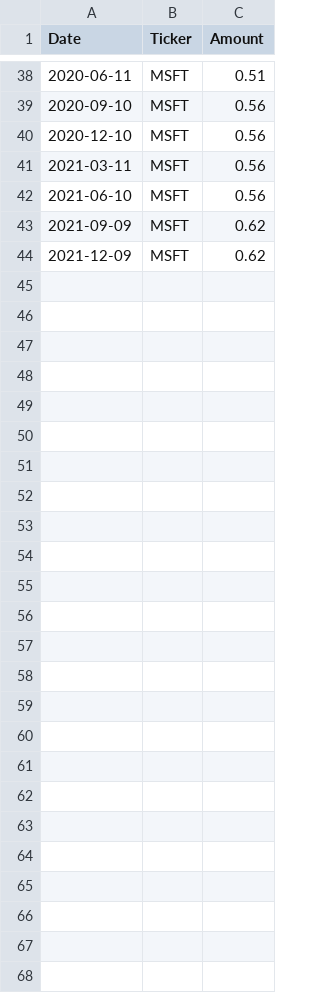
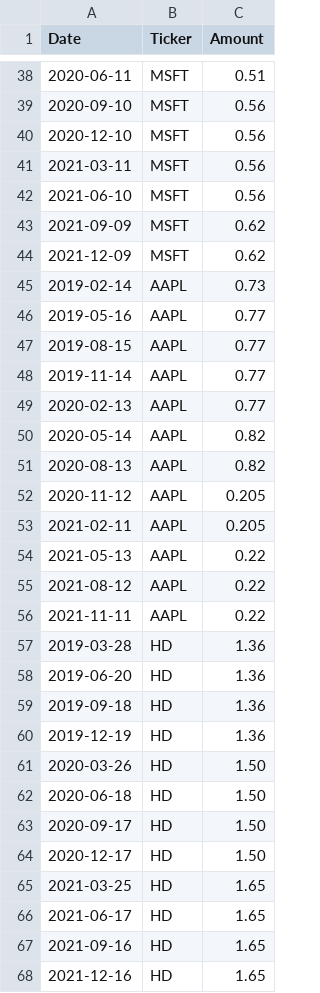
Before and after one commit to Spipers/FinalThesisQF, a CSV file: Data/Stock_data/Dividend_Data_2019_2022.csv, drawn as a sheet; only a part is shown, gaps mark what is left out.

```diff
--- a/Data/Stock_data/Dividend_Data_2019_2022.csv
+++ b/Data/Stock_data/Dividend_Data_2019_2022.csv
@@ -44 +44,25 @@ Date,Ticker,Amount
 2021-12-09,MSFT,0.62
+2019-02-14, AAPL, 0.73
+2019-05-16, AAPL, 0.77
+2019-08-15, AAPL, 0.77
+2019-11-14, AAPL, 0.77
+2020-02-13, AAPL, 0.77
+2020-05-14, AAPL, 0.82
+2020-08-13, AAPL, 0.82
+2020-11-12, AAPL, 0.205
+2021-02-11, AAPL, 0.205
+2021-05-13, AAPL, 0.22
+2021-08-12, AAPL, 0.22
+2021-11-11, AAPL, 0.22
+2019-03-28, HD, 1.36
+2019-06-20, HD, 1.36
+2019-09-18, HD, 1.36
+2019-12-19, HD, 1.36
+2020-03-26, HD, 1.50
+2020-06-18, HD, 1.50
+2020-09-17, HD, 1.50
+2020-12-17, HD, 1.50
+2021-03-25, HD, 1.65
+2021-06-17, HD, 1.65
+2021-09-16, HD, 1.65
+2021-12-16, HD, 1.65
```
Also changed, not shown: 5 other files.
